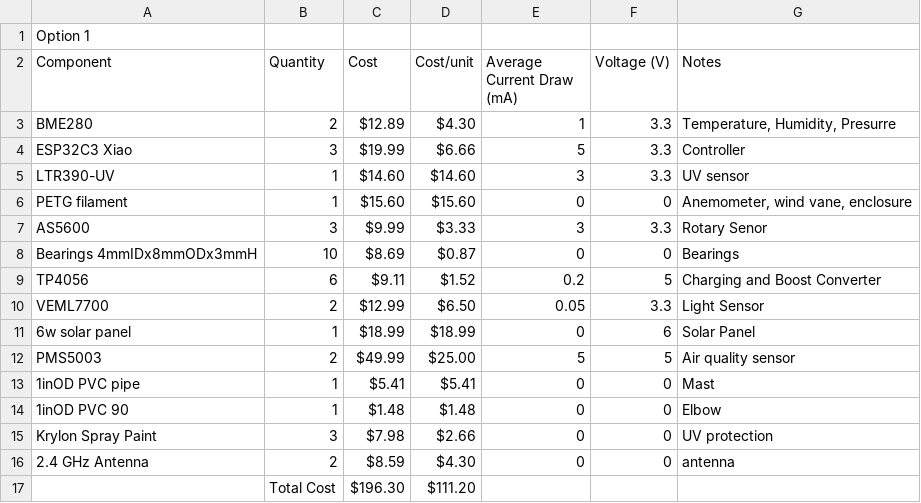
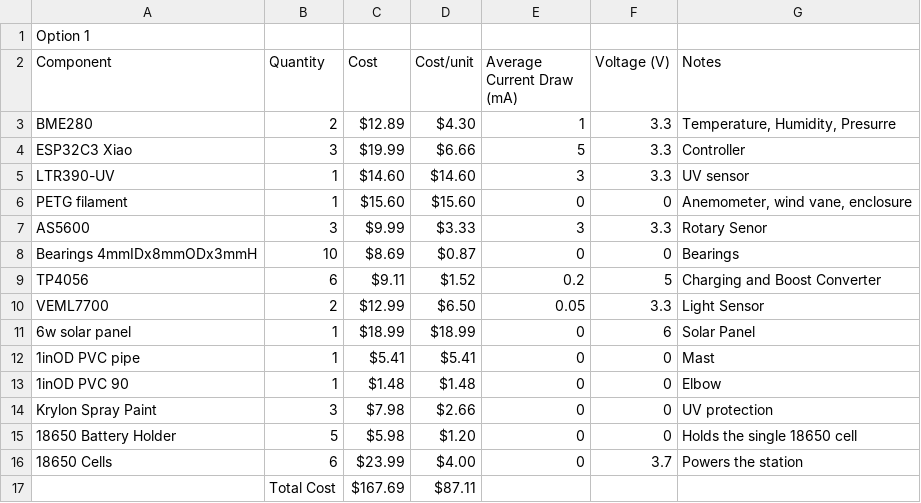
Before and after one commit to Rocketdude1984/AeroWeather, a CSV file: docs/AeroWeather_BOM.csv, drawn as a sheet; removed rows and columns are numbered as before the commit, all else as after; the diff names each change by its address in the sheet, - before the commit and + after, or states it on an @@ line.

Commit message:
Update AeroWeather_BOM.csv

```diff
--- a/docs/AeroWeather_BOM.csv
+++ b/docs/AeroWeather_BOM.csv
-row 12: PMS5003 | 2 | $49.99 | $25.00 | 5 | 5 | Air quality sensor
-row 16: 2.4 GHz Antenna | 2 | $8.59 | $4.30 | 0 | 0 | antenna
-row 17:  | Total Cost | $196.30 | $111.20
+row 15: 18650 Battery Holder | 5 | $5.98 | $1.20 | 0 | 0 | Holds the single 18650 cell
+row 16: 18650 Cells | 6 | $23.99 | $4.00 | 0 | 3.7 | Powers the station
+row 17:  | Total Cost | $167.69 | $87.11
```
